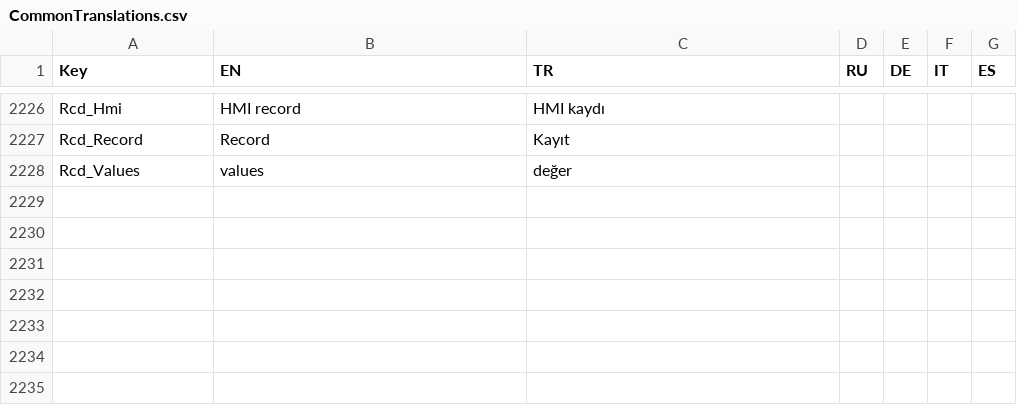
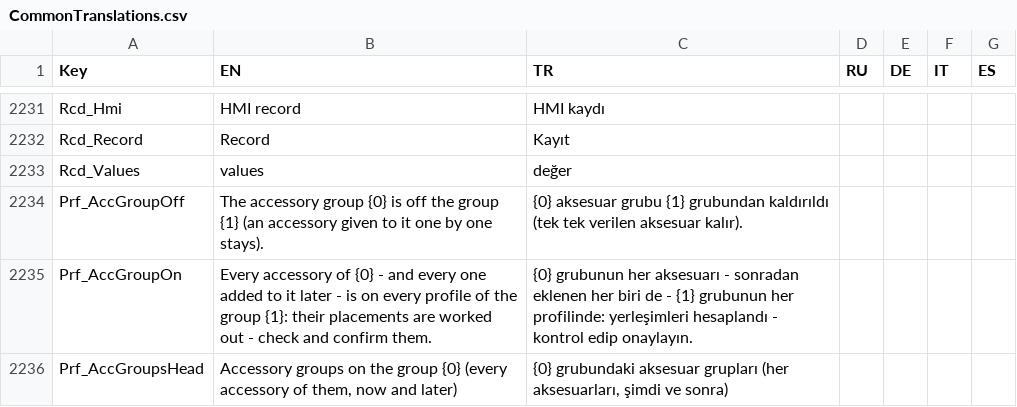
Before and after one commit to Sereftasan/HMI, a CSV file: KabanHMI/CommonTranslations.csv, drawn as a sheet; only a part is shown, gaps mark what is left out; the diff covers the shown part only.

```diff
--- a/KabanHMI/CommonTranslations.csv
+++ b/KabanHMI/CommonTranslations.csv
@@ -2228 +2233,4 @@ Rcd_Record;Record;Kayıt;;;;
 Rcd_Values;values;değer;;;;
+Prf_AccGroupOff;The accessory group {0} is off the group {1} (an accessory given to it one by one stays).;{0} aksesuar grubu {1} grubundan kaldırıldı (tek tek verilen aksesuar kalır).;;;;
+Prf_AccGroupOn;Every accessory of {0} - and every one added to it later - is on every profile of the group {1}: their placements are worked out - check and confirm them.;{0} grubunun her aksesuarı - sonradan eklenen her biri de - {1} grubunun her profilinde: yerleşimleri hesaplandı - kontrol edip onaylayın.;;;;
+Prf_AccGroupsHead;Accessory groups on the group {0} (every accessory of them, now and later);{0} grubundaki aksesuar grupları (her aksesuarları, şimdi ve sonra);;;;
```
Also changed, not shown: 8 added rows elsewhere in this file, 10 other files.
